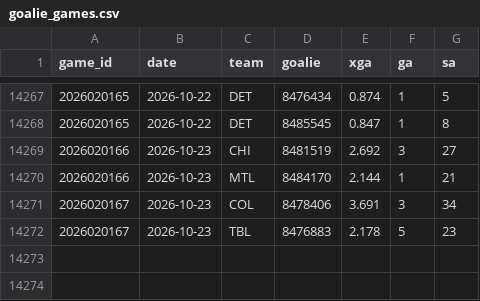
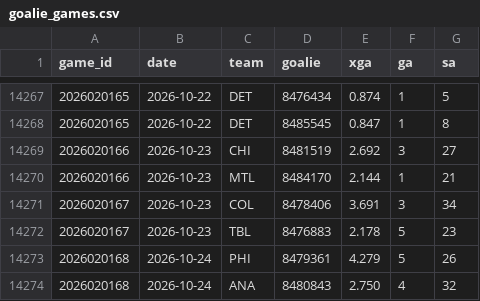
Before and after one commit to src16h/nfl-model, a CSV file: data/nhl/goalie_games.csv, drawn as a sheet; only a part is shown, gaps mark what is left out; the diff names each change by its address in the sheet, - before the commit and + after, or states it on an @@ line.

```diff
--- a/data/nhl/goalie_games.csv
+++ b/data/nhl/goalie_games.csv
+row 14273: 2026020168 | 2026-10-24 | PHI | 8479361 | 4.279 | 5 | 26
+row 14274: 2026020168 | 2026-10-24 | ANA | 8480843 | 2.750 | 4 | 32
```
Also changed, not shown: data/nhl/games.csv, 7 other files.
